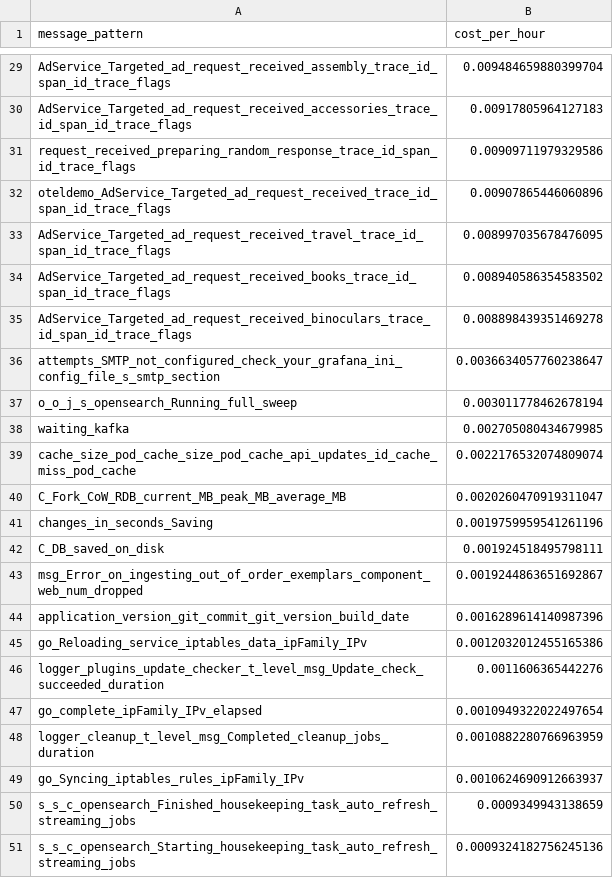
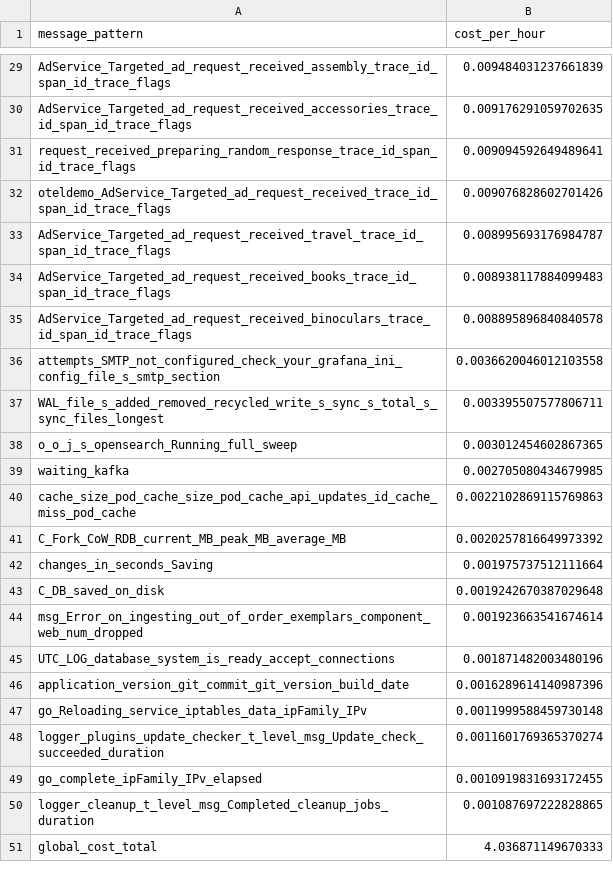
Before and after one commit to log-10x/gitops-demo, a CSV file: lookups/policy.csv, drawn as a sheet; only a part is shown, gaps mark what is left out; removed rows and columns are numbered as before the commit, all else as after; the diff covers the shown part only; the diff names each change by its address in the sheet, - before the commit and + after, or states it on an @@ line.

```diff
--- a/lookups/policy.csv
+++ b/lookups/policy.csv
-B29 (cost_per_hour): 0.009484659880399704
+B29 (cost_per_hour): 0.009484031237661839
-B30 (cost_per_hour): 0.00917805964127183
+B30 (cost_per_hour): 0.009176291059702635
-B31 (cost_per_hour): 0.00909711979329586
+B31 (cost_per_hour): 0.009094592649489641
-B32 (cost_per_hour): 0.00907865446060896
+B32 (cost_per_hour): 0.009076828602701426
-B33 (cost_per_hour): 0.008997035678476095
+B33 (cost_per_hour): 0.008995693176984787
-B34 (cost_per_hour): 0.008940586354583502
+B34 (cost_per_hour): 0.008938117884099483
-B35 (cost_per_hour): 0.008898439351469278
+B35 (cost_per_hour): 0.008895896840840578
-B36 (cost_per_hour): 0.0036634057760238647
+B36 (cost_per_hour): 0.0036620046012103558
+row 37: WAL_file_s_added_removed_recycled_write_s_sync_s_total_s_sync_files_longest | 0.003395507577806711
-B38 (cost_per_hour): 0.003011778462678194
+B38 (cost_per_hour): 0.003012454602867365
-B40 (cost_per_hour): 0.0022176532074809074
+B40 (cost_per_hour): 0.0022102869115769863
-B41 (cost_per_hour): 0.0020260470919311047
+B41 (cost_per_hour): 0.0020257816649973392
-B42 (cost_per_hour): 0.0019759959541261196
+B42 (cost_per_hour): 0.001975737512111664
-B43 (cost_per_hour): 0.001924518495798111
+B43 (cost_per_hour): 0.0019242670387029648
-B44 (cost_per_hour): 0.0019244863651692867
+B44 (cost_per_hour): 0.001923663541674614
+row 45: UTC_LOG_database_system_is_ready_accept_connections | 0.001871482003480196
-B47 (cost_per_hour): 0.0012032012455165386
+B47 (cost_per_hour): 0.0011999588459730148
-B48 (cost_per_hour): 0.0011606365442276
+B48 (cost_per_hour): 0.0011601769365370274
-B49 (cost_per_hour): 0.0010949322022497654
+B49 (cost_per_hour): 0.0010919831693172455
-B50 (cost_per_hour): 0.0010882280766963959
+B50 (cost_per_hour): 0.001087697222828865
-row 49: go_Syncing_iptables_rules_ipFamily_IPv | 0.0010624690912663937
-row 50: s_s_c_opensearch_Finished_housekeeping_task_auto_refresh_streaming_jobs | 0.0009349943138659
-row 51: s_s_c_opensearch_Starting_housekeeping_task_auto_refresh_streaming_jobs | 0.0009324182756245136
+row 51: global_cost_total | 4.036871149670333
```
Also changed, not shown: 1 added row, 1 removed row and 26 edited cells elsewhere in this file.
